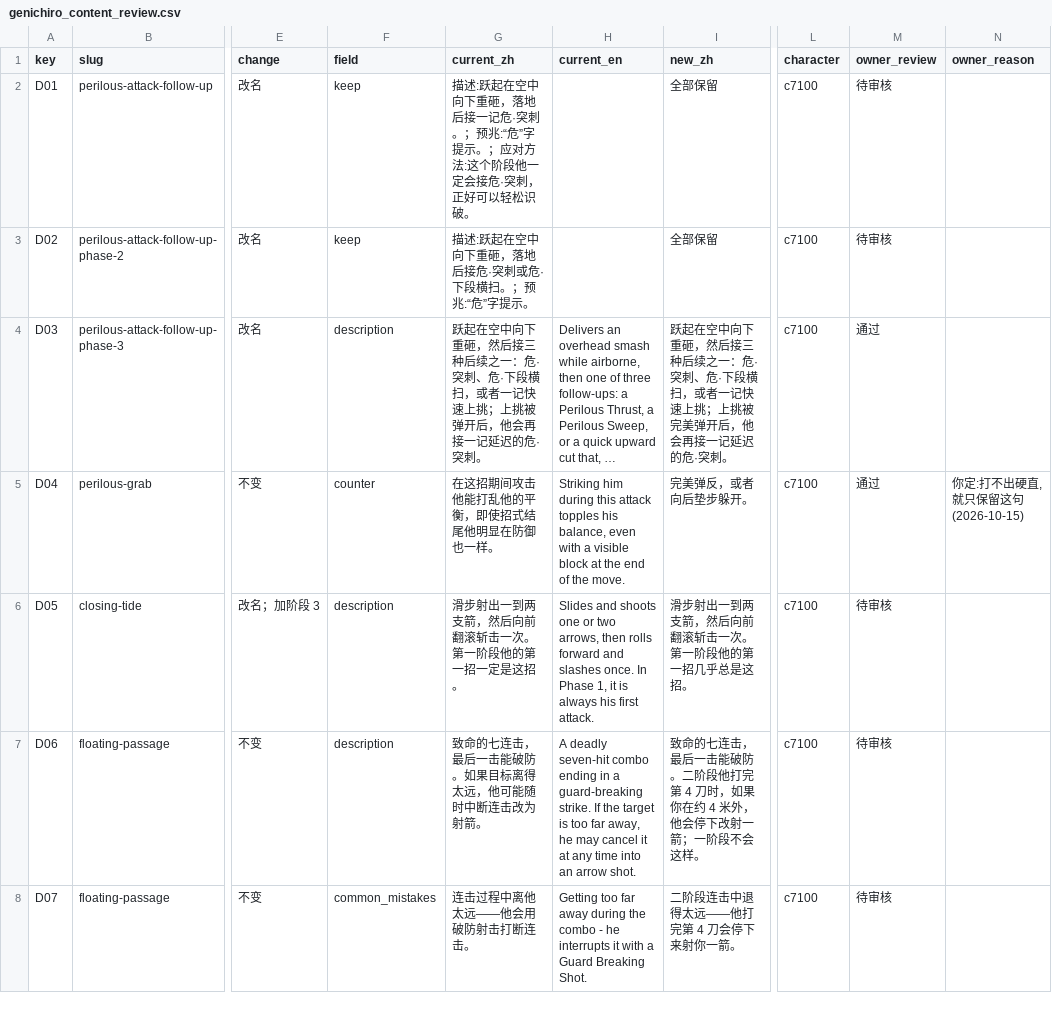
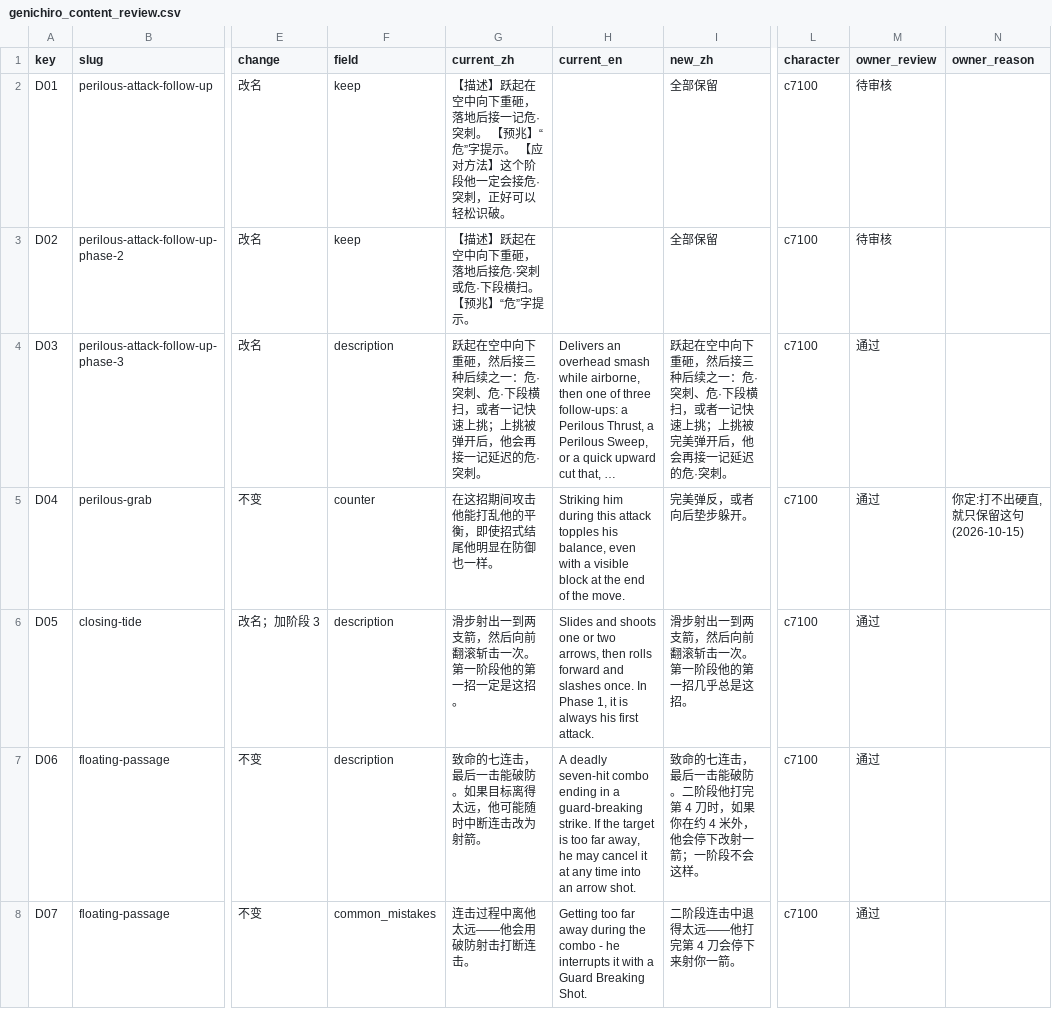
Before and after one commit to CanYouTeachMeHowToCode/Sekiro-boss-practice-analytics, a CSV file: research/ground_truth/semantic/genichiro_content_review.csv, drawn as a sheet; only a part is shown, gaps mark what is left out; long unchanged cells end in …; the diff covers the shown part only; the diff names each change by its address in the sheet, - before the commit and + after, or states it on an @@ line.

```diff
--- a/research/ground_truth/semantic/genichiro_content_review.csv
+++ b/research/ground_truth/semantic/genichiro_content_review.csv
-G2 (current_zh): 描述:跃起在空中向下重砸，落地后接一记危·突刺。；预兆:“危”字提示。；应对方法:这个阶段…
+G2 (current_zh): 【描述】跃起在空中向下重砸，落地后接一记危·突刺。 【预兆】“危”字提示。 【应对方法】这个阶段…
-G3 (current_zh): 描述:跃起在空中向下重砸，落地后接危·突刺或危·下段横扫。；预兆:“危”字提示。
+G3 (current_zh): 【描述】跃起在空中向下重砸，落地后接危·突刺或危·下段横扫。 【预兆】“危”字提示。
-M6:M8 (owner_review): 待审核
+M6:M8 (owner_review): 通过
```
Also changed, not shown: 25 edited cells elsewhere in this file, 2 other files.
